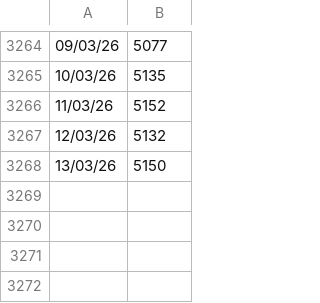
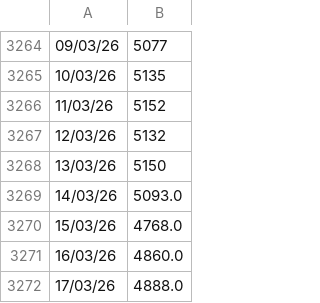
Before and after one commit to siddkanodia-1994/india-generation-dashboard-V22, a CSV file: public/data/supply.csv, drawn as a sheet; only a part is shown, gaps mark what is left out.

```diff
--- a/public/data/supply.csv
+++ b/public/data/supply.csv
@@ -3268 +3268,5 @@
 13/03/26,5150
+14/03/26,5093.0
+15/03/26,4768.0
+16/03/26,4860.0
+17/03/26,4888.0
```
Also changed, not shown: public/data/Peak Demand.csv, 3 other files.
